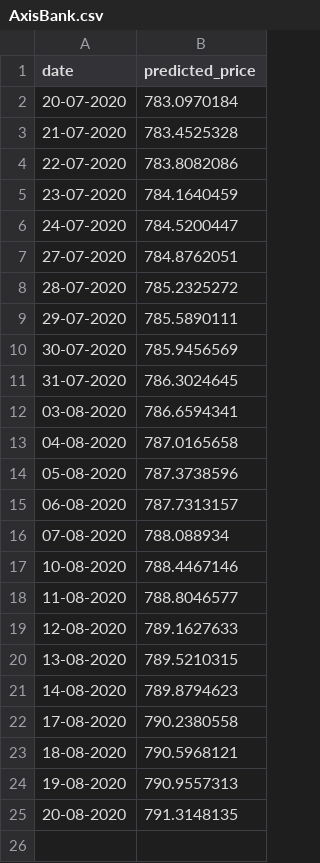
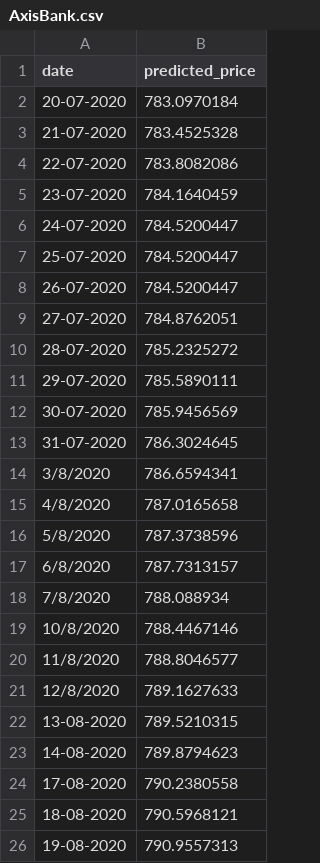
Before and after one commit to Abhishek-Bhatia/Capstone_Demo, a CSV file: data/AxisBank/AxisBank.csv, drawn as a sheet; only a part is shown; the shorter side is filled out with more unchanged rows.

Commit message:
Add files via upload

```diff
--- a/data/AxisBank/AxisBank.csv
+++ b/data/AxisBank/AxisBank.csv
@@ -6,2 +6,4 @@ date,predicted_price
 24-07-2020,784.5200447
+25-07-2020,784.5200447
+26-07-2020,784.5200447
 27-07-2020,784.8762051
@@ -11,10 +13,10 @@ date,predicted_price
 31-07-2020,786.3024645
-03-08-2020,786.6594341
-04-08-2020,787.0165658
-05-08-2020,787.3738596
-06-08-2020,787.7313157
-07-08-2020,788.088934
-10-08-2020,788.4467146
-11-08-2020,788.8046577
-12-08-2020,789.1627633
+3/8/2020,786.6594341
+4/8/2020,787.0165658
+5/8/2020,787.3738596
+6/8/2020,787.7313157
+7/8/2020,788.088934
+10/8/2020,788.4467146
+11/8/2020,788.8046577
+12/8/2020,789.1627633
 13-08-2020,789.5210315
```
